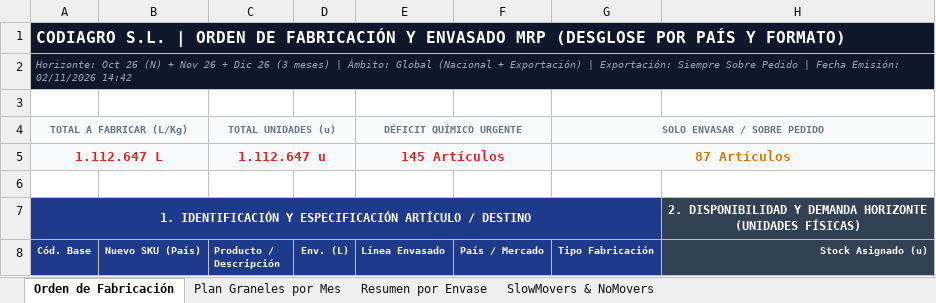
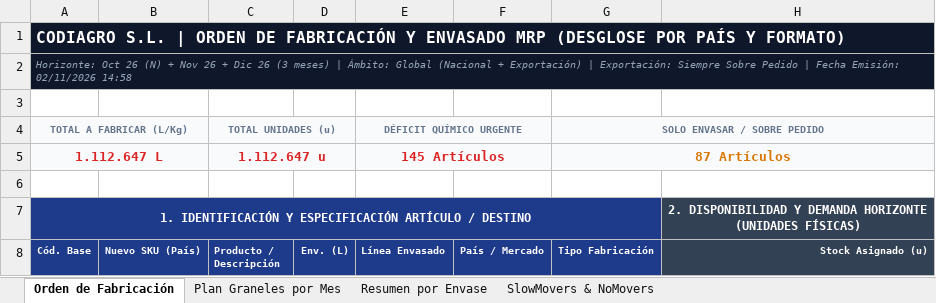
Before and after one commit to codiagrooscar/dashboard-presupuesto-2026, an Excel workbook: Orden_Fabricacion_MRP_Codiagro.xlsx, sheet Orden de Fabricación, drawn as a sheet; only a part is shown; values as stored, in another font and other column widths than the file's, no borders; the diff names each change by its address in the sheet, - before the commit and + after, or states it on an @@ line.

```diff
--- a/Orden_Fabricacion_MRP_Codiagro.xlsx (sheet Orden de Fabricación)
+++ b/Orden_Fabricacion_MRP_Codiagro.xlsx (sheet Orden de Fabricación)
-A2 (Cód. Base): …Emisión: 02/11/2026 14:42
+A2 (Cód. Base): …Emisión: 02/11/2026 14:58
```
Also changed, not shown: sheet Plan Graneles por Mes, sheet SlowMovers & NoMovers, Seguimiento_Presupuesto_Sep_2026.xlsx, web_dashboard/Orden_Fabricacion_MRP_Codiagro.xlsx, 14 other files.
